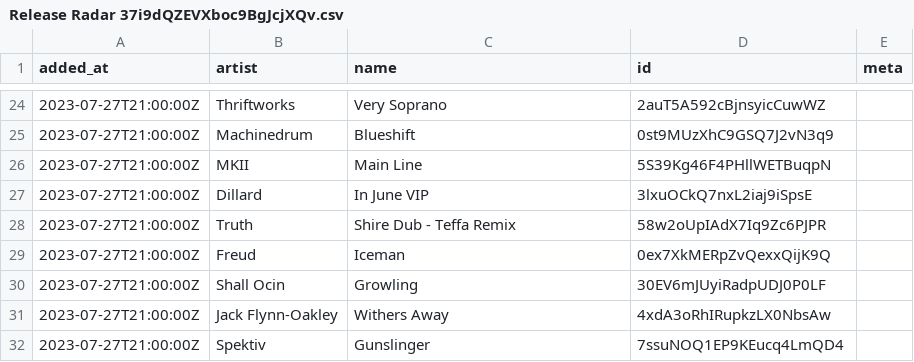
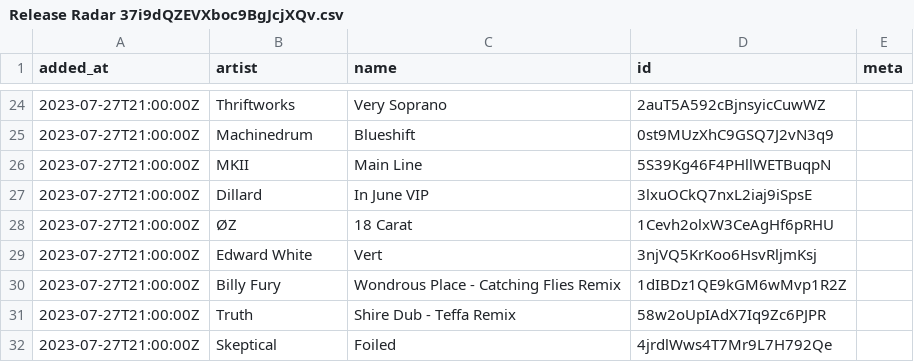
Before and after one commit to pingw33n/spotify_backup_data, a CSV file: data/playlists/Release Radar 37i9dQZEVXboc9BgJcjXQv.csv, drawn as a sheet; only a part is shown, gaps mark what is left out.

```diff
--- a/data/playlists/Release Radar 37i9dQZEVXboc9BgJcjXQv.csv
+++ b/data/playlists/Release Radar 37i9dQZEVXboc9BgJcjXQv.csv
@@ -27,6 +27,6 @@ added_at,artist,name,id,meta
 2023-07-27T21:00:00Z,Dillard,In June VIP,3lxuOCkQ7nxL2iaj9iSpsE,
+2023-07-27T21:00:00Z,ØZ,18 Carat,1Cevh2olxW3CeAgHf6pRHU,
+2023-07-27T21:00:00Z,Edward White,Vert,3njVQ5KrKoo6HsvRljmKsj,
+2023-07-27T21:00:00Z,Billy Fury,Wondrous Place - Catching Flies Remix,1dIBDz1QE9kGM6wMvp1R2Z,
 2023-07-27T21:00:00Z,Truth,Shire Dub - Teffa Remix,58w2oUpIAdX7Iq9Zc6PJPR,
-2023-07-27T21:00:00Z,Freud,Iceman,0ex7XkMERpZvQexxQijK9Q,
-2023-07-27T21:00:00Z,Shall Ocin,Growling,30EV6mJUyiRadpUDJ0P0LF,
-2023-07-27T21:00:00Z,Jack Flynn-Oakley,Withers Away,4xdA3oRhIRupkzLX0NbsAw,
-2023-07-27T21:00:00Z,Spektiv,Gunslinger,7ssuNOQ1EP9KEucq4LmQD4,
+2023-07-27T21:00:00Z,Skeptical,Foiled,4jrdlWws4T7Mr9L7H792Qe,
```
